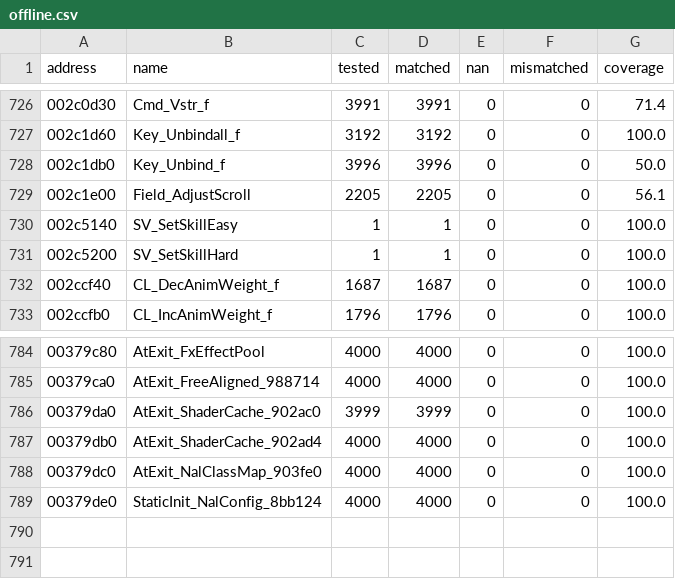
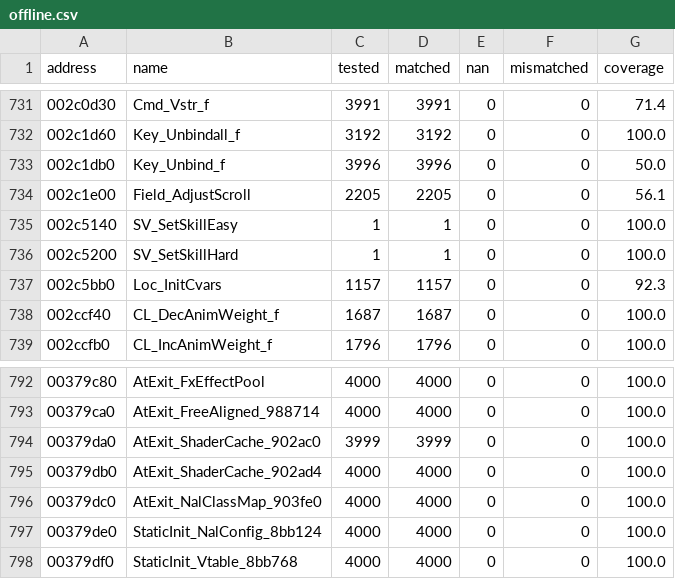
Before and after one commit to SmokeDoggy044/CoD2-BRO-Decomp, a CSV file: tools/data/offline.csv, drawn as a sheet; only a part is shown, gaps mark what is left out; the diff covers the shown part only.

```diff
--- a/tools/data/offline.csv
+++ b/tools/data/offline.csv
@@ -731,2 +736,3 @@ address,name,tested,matched,nan,mismatched,coverage
 002c5200,SV_SetSkillHard,1,1,0,0,100.0
+002c5bb0,Loc_InitCvars,1157,1157,0,0,92.3
 002ccf40,CL_DecAnimWeight_f,1687,1687,0,0,100.0
@@ -789 +797,2 @@ address,name,tested,matched,nan,mismatched,coverage
 00379de0,StaticInit_NalConfig_8bb124,4000,4000,0,0,100.0
+00379df0,StaticInit_Vtable_8bb768,4000,4000,0,0,100.0
```
Also changed, not shown: 7 added rows elsewhere in this file, tools/data/functions.csv, 4 other files.
